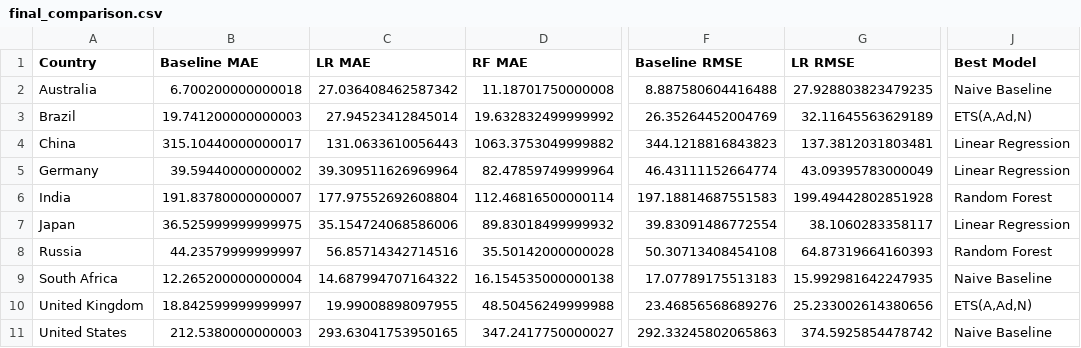
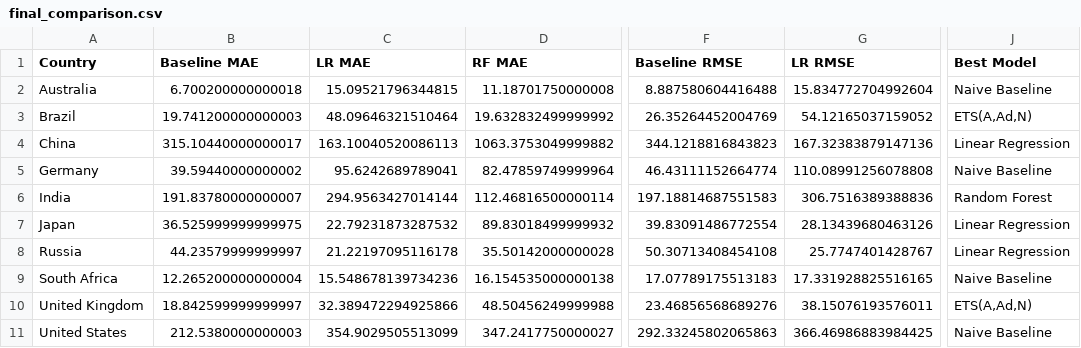
Before and after one commit to neeladrish/GHG-emission-analysis, a CSV file: data/final_comparison.csv, drawn as a sheet; only a part is shown, gaps mark what is left out; the diff names each change by its address in the sheet, - before the commit and + after, or states it on an @@ line.

```diff
--- a/data/final_comparison.csv
+++ b/data/final_comparison.csv
-C2 (LR MAE): 27.036408462587342
+C2 (LR MAE): 15.09521796344815
-G2 (LR RMSE): 27.928803823479235
+G2 (LR RMSE): 15.834772704992604
-C3 (LR MAE): 27.94523412845014
+C3 (LR MAE): 48.09646321510464
-G3 (LR RMSE): 32.11645563629189
+G3 (LR RMSE): 54.12165037159052
-C4 (LR MAE): 131.0633610056443
+C4 (LR MAE): 163.10040520086113
-G4 (LR RMSE): 137.3812031803481
+G4 (LR RMSE): 167.32383879147136
-C5 (LR MAE): 39.309511626969964
+C5 (LR MAE): 95.6242689789041
-G5 (LR RMSE): 43.09395783000049
+G5 (LR RMSE): 110.08991256078808
-J5 (Best Model): Linear Regression
+J5 (Best Model): Naive Baseline
-C6 (LR MAE): 177.97552692608804
+C6 (LR MAE): 294.9563427014144
-G6 (LR RMSE): 199.49442802851928
+G6 (LR RMSE): 306.7516389388836
-C7 (LR MAE): 35.154724068586006
+C7 (LR MAE): 22.79231873287532
-G7 (LR RMSE): 38.1060283358117
+G7 (LR RMSE): 28.13439680463126
-C8 (LR MAE): 56.85714342714516
+C8 (LR MAE): 21.22197095116178
-G8 (LR RMSE): 64.87319664160393
+G8 (LR RMSE): 25.7747401428767
-J8 (Best Model): Random Forest
+J8 (Best Model): Linear Regression
-C9 (LR MAE): 14.687994707164322
+C9 (LR MAE): 15.548678139734236
-G9 (LR RMSE): 15.992981642247935
+G9 (LR RMSE): 17.331928825516165
-C10 (LR MAE): 19.99008898097955
+C10 (LR MAE): 32.389472294925866
-G10 (LR RMSE): 25.233002614380656
+G10 (LR RMSE): 38.15076193576011
-C11 (LR MAE): 293.63041753950165
+C11 (LR MAE): 354.9029505513099
-G11 (LR RMSE): 374.5925854478742
+G11 (LR RMSE): 366.46986883984425
```
Also changed, not shown: data/comparison_table.csv, data/ets_forecasts.csv, 6 other files.
